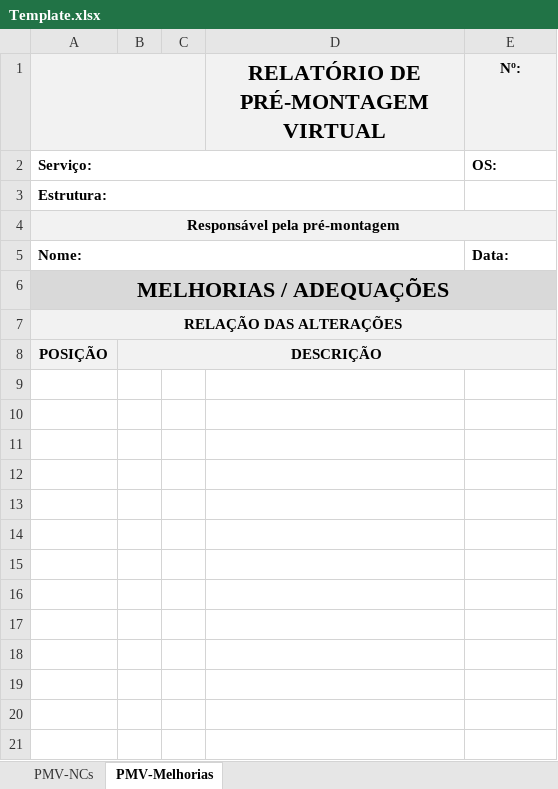
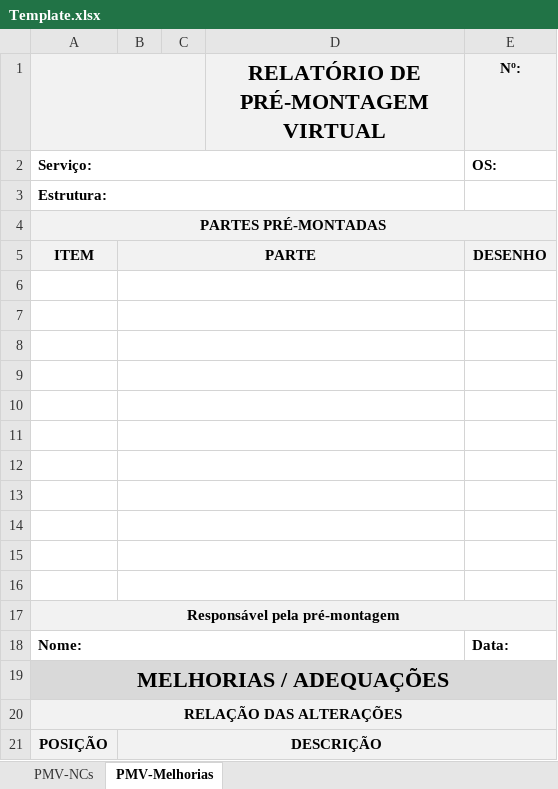
Before and after one commit to ricardoperucci/ComparadorListaMateriais, an Excel workbook: ComparadorListasDeMateriais/Resources/Template.xlsx, sheet PMV-Melhorias, drawn as a sheet; values as stored, in another font and other column widths than the file's, no borders; charts and pictures not drawn; the diff names each change by its address in the sheet, - before the commit and + after, or states it on an @@ line.

Commit message:
cabecalho nas melhorias

```diff
--- a/ComparadorListasDeMateriais/Resources/Template.xlsx (sheet PMV-Melhorias)
+++ b/ComparadorListasDeMateriais/Resources/Template.xlsx (sheet PMV-Melhorias)
+row 4: PARTES PRÉ-MONTADAS
+row 5: ITEM | PARTE |  |  | DESENHO
+row 6: (empty)
+row 7: (empty)
+row 8: (empty)
+row 9: (empty)
+row 10: (empty)
+row 11: (empty)
+row 12: (empty)
+row 13: (empty)
+row 14: (empty)
+row 15: (empty)
+row 16: (empty)
```
Also changed, not shown: 1 other file.
